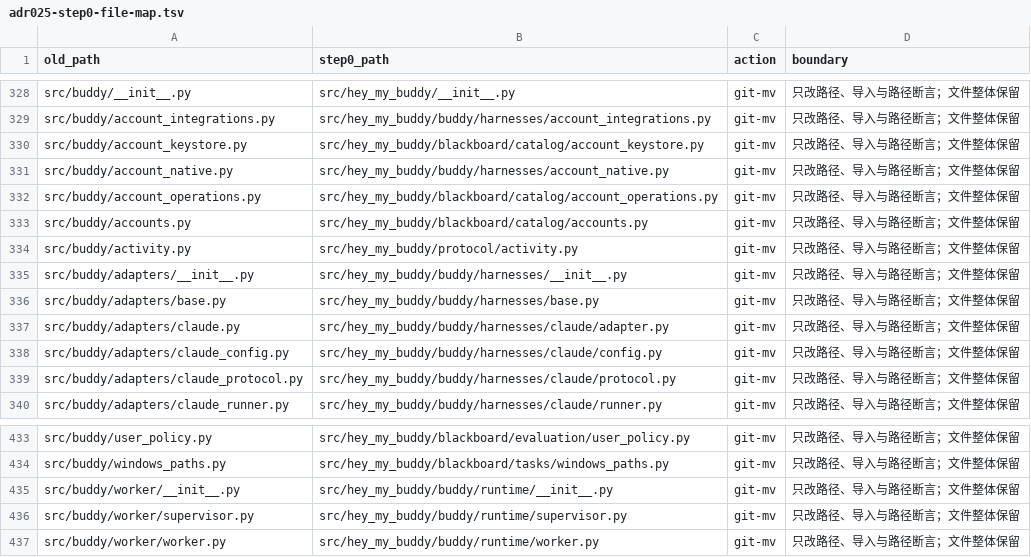
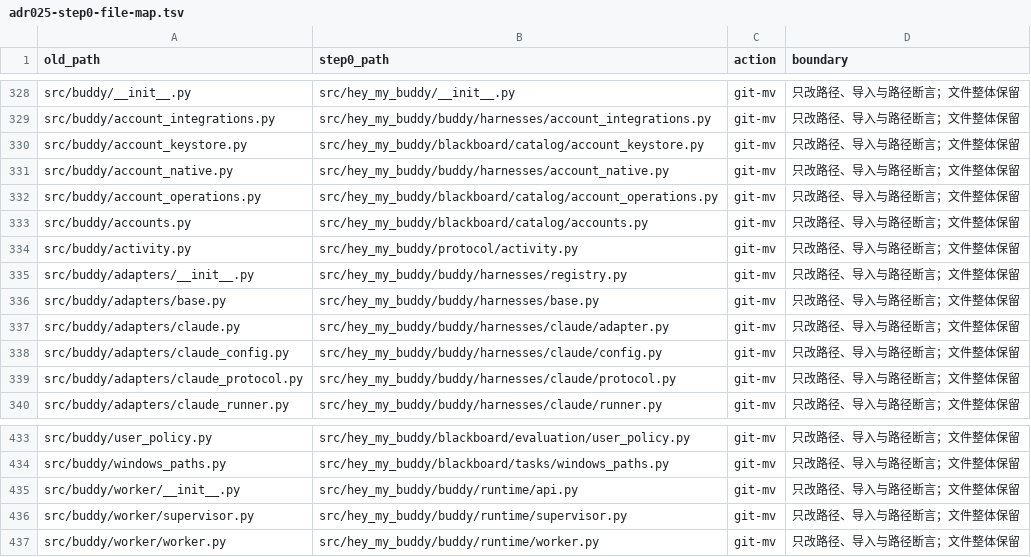
Before and after one commit to Dsssyc/hey-my-buddy, a TSV file: docs/design/adr025-step0-file-map.tsv, drawn as a sheet; only a part is shown, gaps mark what is left out.

Commit message:
docs: approve registry and runtime API whole-file destinations

```diff
--- a/docs/design/adr025-step0-file-map.tsv
+++ b/docs/design/adr025-step0-file-map.tsv
@@ -334,3 +334,3 @@ src/buddy/accounts.py	src/hey_my_buddy/blackboard/catalog/accounts.py	git-mv	只
 src/buddy/activity.py	src/hey_my_buddy/protocol/activity.py	git-mv	只改路径、导入与路径断言；文件整体保留
-src/buddy/adapters/__init__.py	src/hey_my_buddy/buddy/harnesses/__init__.py	git-mv	只改路径、导入与路径断言；文件整体保留
+src/buddy/adapters/__init__.py	src/hey_my_buddy/buddy/harnesses/registry.py	git-mv	只改路径、导入与路径断言；文件整体保留
 src/buddy/adapters/base.py	src/hey_my_buddy/buddy/harnesses/base.py	git-mv	只改路径、导入与路径断言；文件整体保留
@@ -434,3 +434,3 @@ src/buddy/user_policy.py	src/hey_my_buddy/blackboard/evaluation/user_policy.py	g
 src/buddy/windows_paths.py	src/hey_my_buddy/blackboard/tasks/windows_paths.py	git-mv	只改路径、导入与路径断言；文件整体保留
-src/buddy/worker/__init__.py	src/hey_my_buddy/buddy/runtime/__init__.py	git-mv	只改路径、导入与路径断言；文件整体保留
+src/buddy/worker/__init__.py	src/hey_my_buddy/buddy/runtime/api.py	git-mv	只改路径、导入与路径断言；文件整体保留
 src/buddy/worker/supervisor.py	src/hey_my_buddy/buddy/runtime/supervisor.py	git-mv	只改路径、导入与路径断言；文件整体保留
```
Also changed, not shown: 2 other files.
